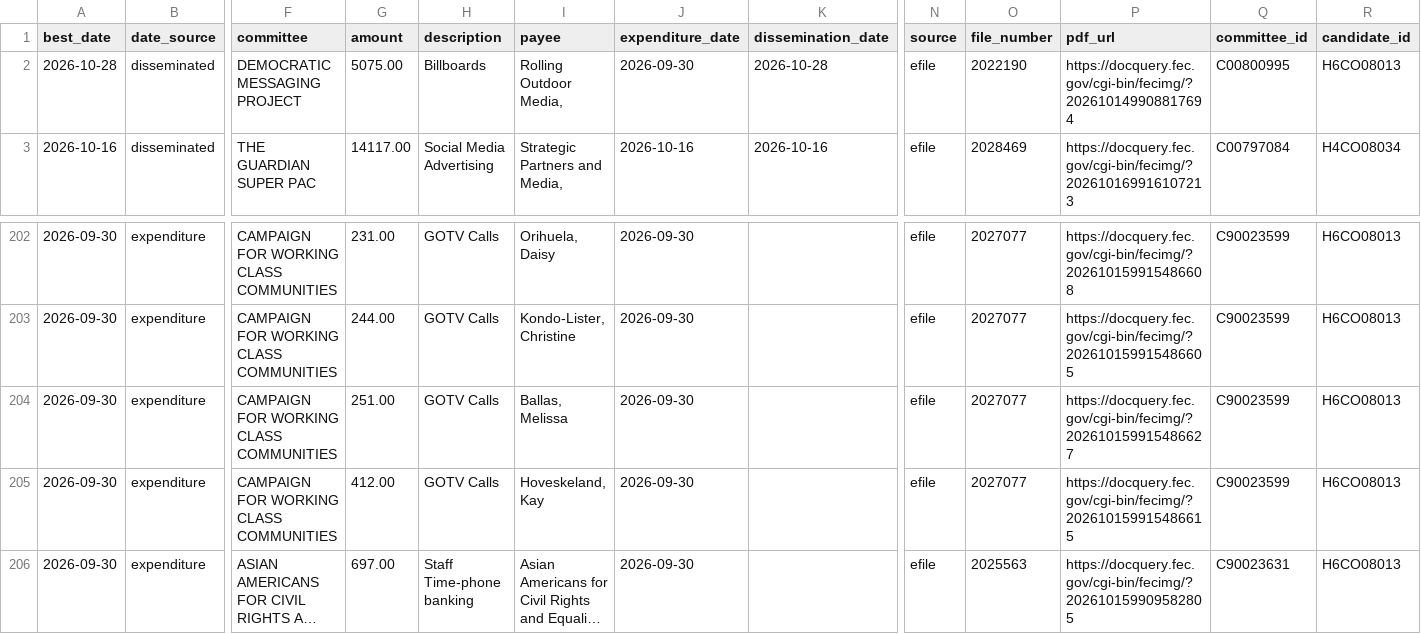
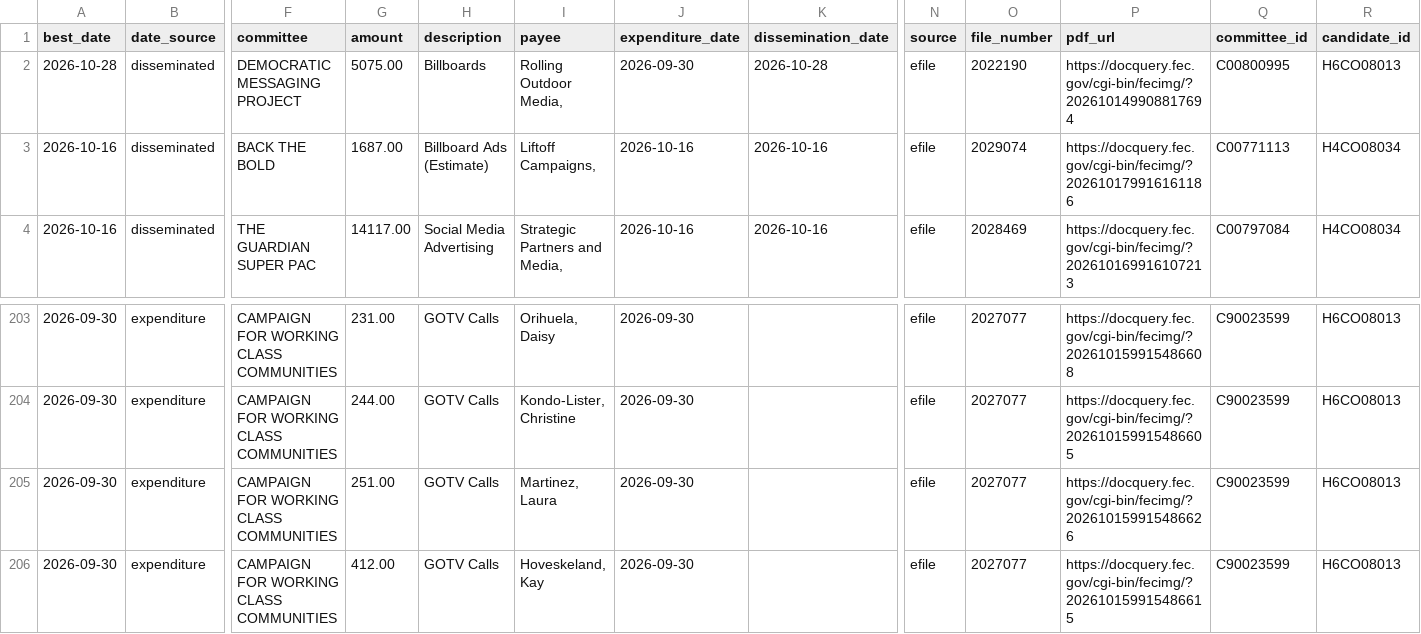
Before and after one commit to elliotgross-aidems/co8-ie-tracker, a CSV file: data/ie_spending.csv, drawn as a sheet; only a part is shown, gaps mark what is left out; the shorter side is filled out with more unchanged rows; long unchanged cells end in …; addresses are those after the commit; rows hold the shown columns only; the diff names each change by its address in the sheet, - before the commit and + after, or states it on an @@ line.

```diff
--- a/data/ie_spending.csv
+++ b/data/ie_spending.csv
+row 3: 2026-10-16 | disseminated | BACK THE BOLD | 1687.00 | Billboard Ads (Estimate) | Liftoff Campaigns, | 2026-10-16 | 2026-10-16 | efile | 2029074 | https://docquery.fec.gov/cgi-bin/fecimg/?202610179916161186 | C00771113 | H4CO08034
-I205 (payee): Ballas, Melissa
+I205 (payee): Martinez, Laura
-P205 (pdf_url): https://docquery.fec.gov/cgi-bin/fecimg/?202610159915486627
+P205 (pdf_url): https://docquery.fec.gov/cgi-bin/fecimg/?202610159915486626
```
Also changed, not shown: 2 other files.
